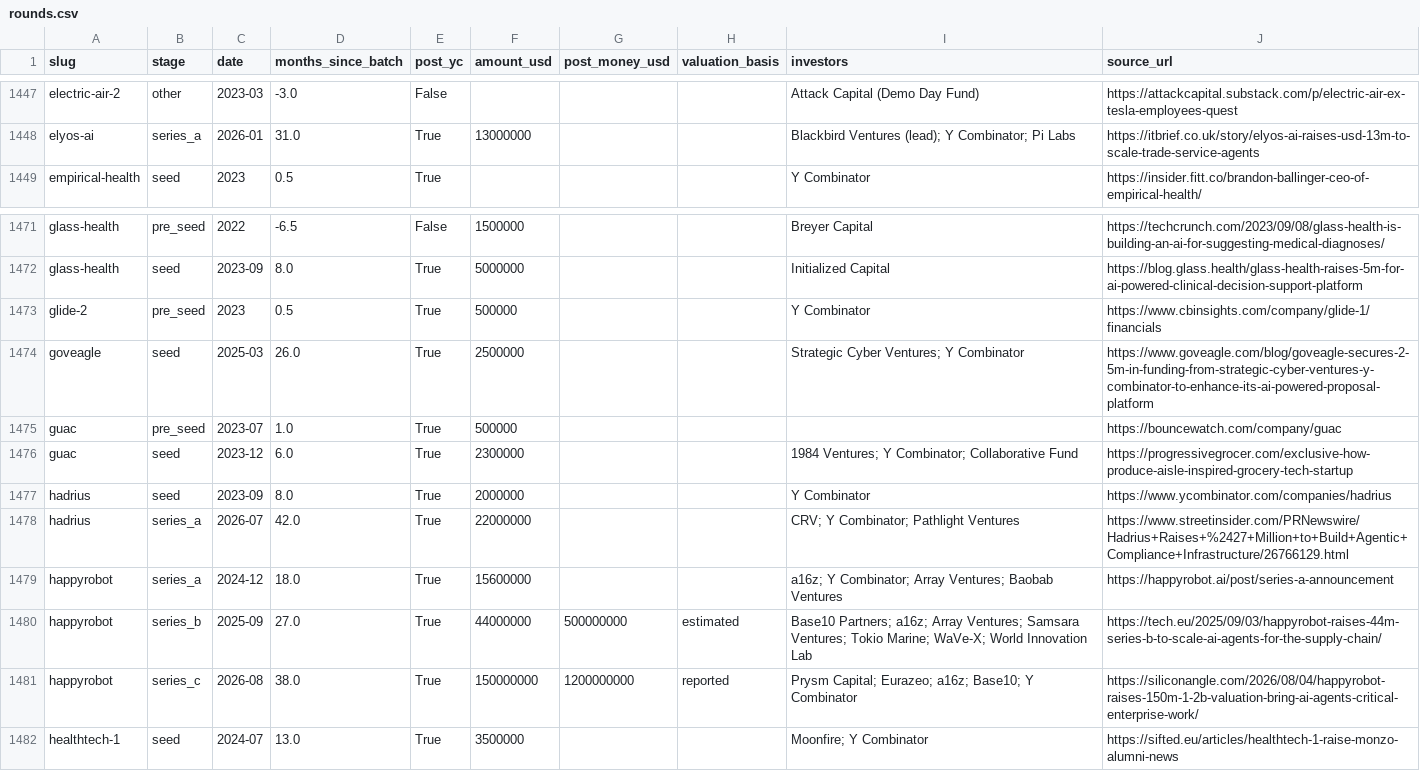
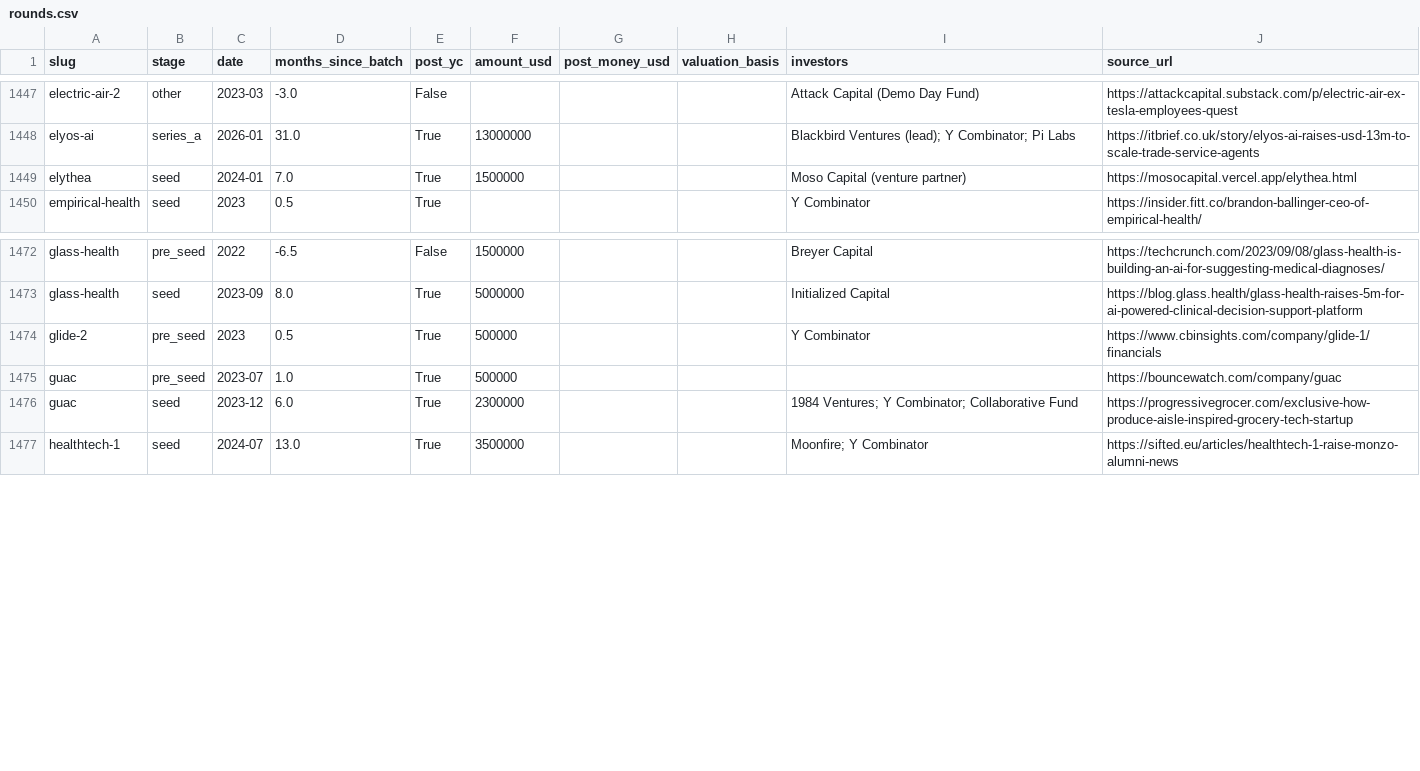
Before and after one commit to edison16a/yc-startup-life, a CSV file: data/rounds.csv, drawn as a sheet; only a part is shown, gaps mark what is left out.

```diff
--- a/data/rounds.csv
+++ b/data/rounds.csv
@@ -1448,2 +1448,3 @@ electric-air-2,other,2023-03,-3.0,False,,,,Attack Capital (Demo Day Fund),https:
 elyos-ai,series_a,2026-01,31.0,True,13000000,,,Blackbird Ventures (lead); Y Combinator; Pi Labs,https://itbrief.co.uk/story/elyos-ai-raises-usd-13m-to-scale-trade-service-agents
+elythea,seed,2024-01,7.0,True,1500000,,,Moso Capital (venture partner),https://mosocapital.vercel.app/elythea.html
 empirical-health,seed,2023,0.5,True,,,,Y Combinator,https://insider.fitt.co/brandon-ballinger-ceo-of-empirical-health/
@@ -1473,10 +1474,4 @@ glass-health,seed,2023-09,8.0,True,5000000,,,Initialized Capital,https://blog.gl
 glide-2,pre_seed,2023,0.5,True,500000,,,Y Combinator,https://www.cbinsights.com/company/glide-1/financials
-goveagle,seed,2025-03,26.0,True,2500000,,,Strategic Cyber Ventures; Y Combinator,https://www.goveagle.com/blog/goveagle-secures-2-5m-in-funding-from-strategic-cyber-ventures-y-combinator-to-enhance-its-ai-powered-proposal-platform
 guac,pre_seed,2023-07,1.0,True,500000,,,,https://bouncewatch.com/company/guac
 guac,seed,2023-12,6.0,True,2300000,,,1984 Ventures; Y Combinator; Collaborative Fund,https://progressivegrocer.com/exclusive-how-produce-aisle-inspired-grocery-tech-startup
-hadrius,seed,2023-09,8.0,True,2000000,,,Y Combinator,https://www.ycombinator.com/companies/hadrius
-hadrius,series_a,2026-07,42.0,True,22000000,,,CRV; Y Combinator; Pathlight Ventures,https://www.streetinsider.com/PRNewswire/Hadrius+Raises+%2427+Million+to+Build+Agentic+Compliance+Infrastructure/26766129.html
-happyrobot,series_a,2024-12,18.0,True,15600000,,,a16z; Y Combinator; Array Ventures; Baobab Ventures,https://happyrobot.ai/post/series-a-announcement
-happyrobot,series_b,2025-09,27.0,True,44000000,500000000,estimated,Base10 Partners; a16z; Array Ventures; Samsara Ventures; Tokio Marine; WaVe-X; World Innovation Lab,https://tech.eu/2025/09/03/happyrobot-raises-44m-series-b-to-scale-ai-agents-for-the-supply-chain/
-happyrobot,series_c,2026-08,38.0,True,150000000,1200000000,reported,Prysm Capital; Eurazeo; a16z; Base10; Y Combinator,https://siliconangle.com/2026/08/04/happyrobot-raises-150m-1-2b-valuation-bring-ai-agents-critical-enterprise-work/
 healthtech-1,seed,2024-07,13.0,True,3500000,,,Moonfire; Y Combinator,https://sifted.eu/articles/healthtech-1-raise-monzo-alumni-news
```
Also changed, not shown: data/competitors.csv, data/founders.csv, 8 other files.
